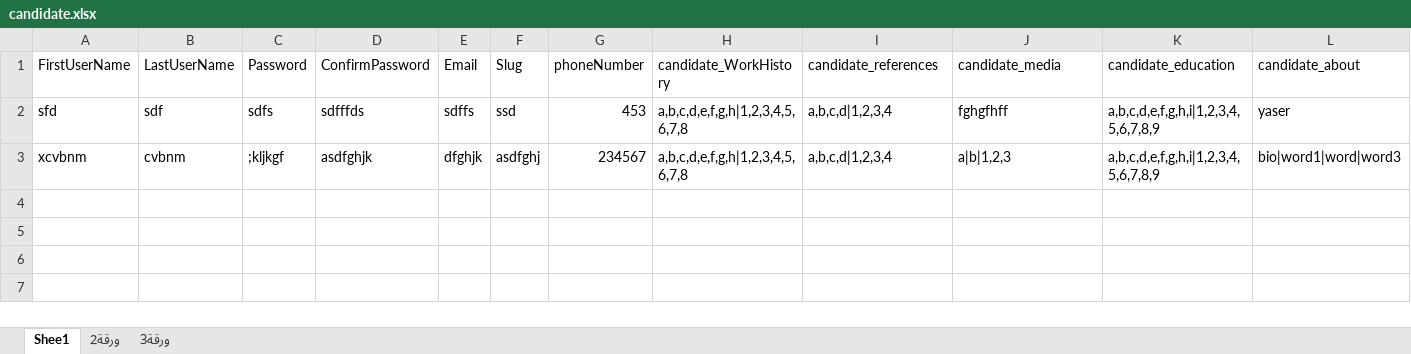
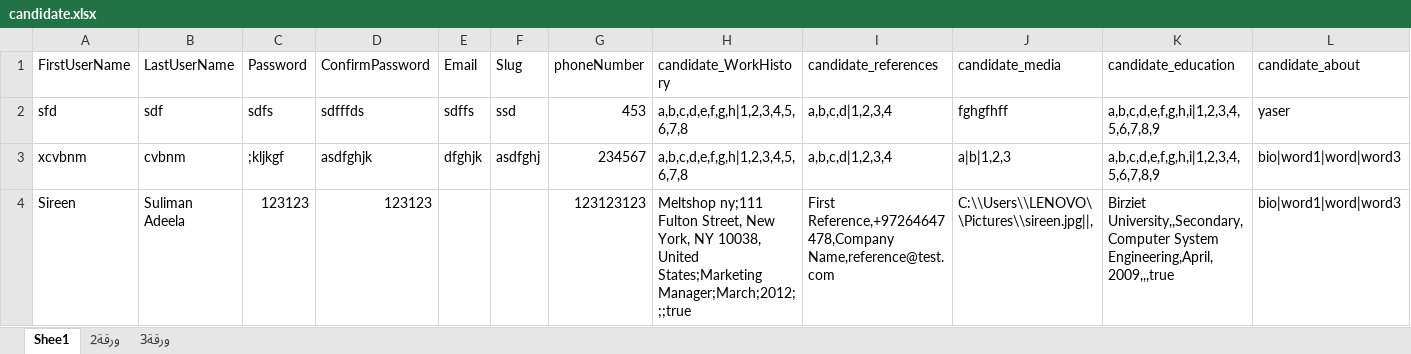
Before and after one commit to yarafat/HarriPortalAutomation, an Excel workbook: HPA/candidate.xlsx, sheet Shee1, drawn as a sheet; values as stored, in another font and other column widths than the file's, no borders; the diff names each change by its address in the sheet, - before the commit and + after, or states it on an @@ line.

```diff
--- a/HPA/candidate.xlsx (sheet Shee1)
+++ b/HPA/candidate.xlsx (sheet Shee1)
+row 4: Sireen | Suliman Adeela | 123123 | 123123 |  |  | 123123123 | Meltshop ny;111 Fulton Street, New York, NY 10038, United States;Marketing Manager;March;2012;;;true | First Reference,+97264647478,Company Name,reference@test.com | C:\\Users\\LENOVO\\Pictures\\sireen.jpg||, | Birziet University,,Secondary,Computer System Engineering,April,2009,,,true | bio|word1|word|word3
```
Also changed, not shown: 3 other files.
